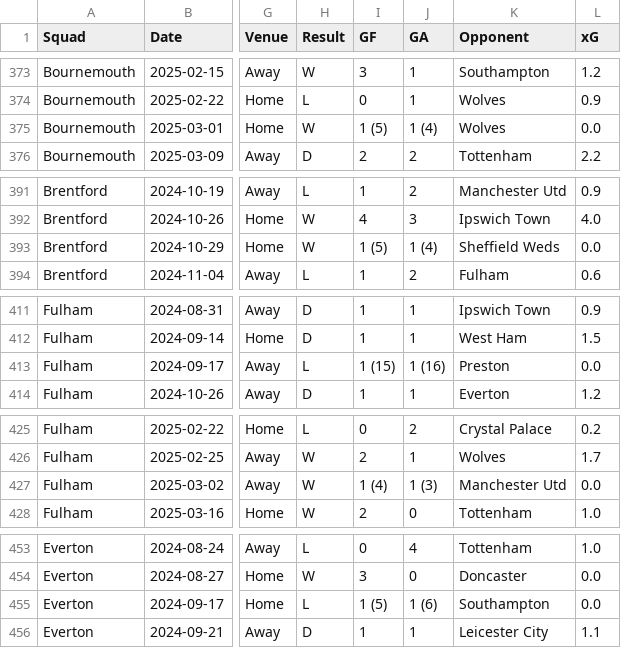
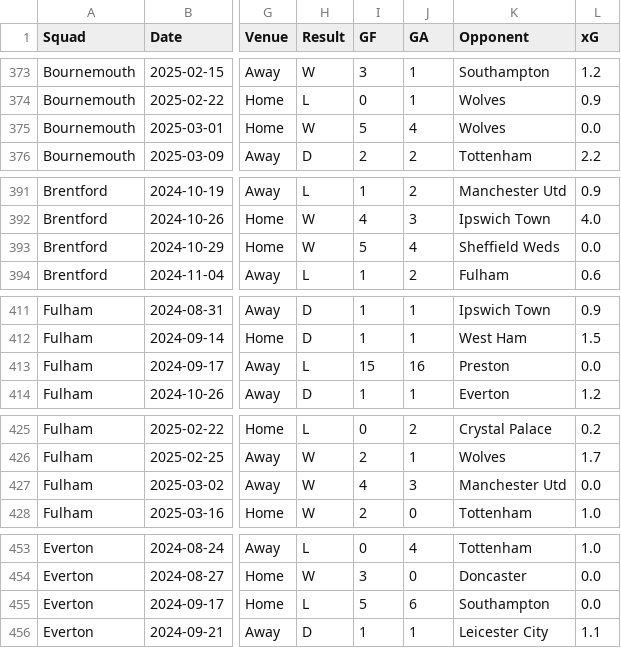
Before and after one commit to bouchramilo/FootData_Analytics_Modeling, a CSV file: data/data_cleaned/matches_clean.csv, drawn as a sheet; only a part is shown, gaps mark what is left out; the diff covers the shown part only; the diff names each change by its address in the sheet, - before the commit and + after, or states it on an @@ line.

```diff
--- a/data/data_cleaned/matches_clean.csv
+++ b/data/data_cleaned/matches_clean.csv
-I375 (GF): 1 (5)
+I375 (GF): 5
-J375 (GA): 1 (4)
+J375 (GA): 4
-I393 (GF): 1 (5)
+I393 (GF): 5
-J393 (GA): 1 (4)
+J393 (GA): 4
-I413 (GF): 1 (15)
+I413 (GF): 15
-J413 (GA): 1 (16)
+J413 (GA): 16
-I427 (GF): 1 (4)
+I427 (GF): 4
-J427 (GA): 1 (3)
+J427 (GA): 3
-I455 (GF): 1 (5)
+I455 (GF): 5
-J455 (GA): 1 (6)
+J455 (GA): 6
```
Also changed, not shown: 18 edited cells elsewhere in this file, 3 other files.
